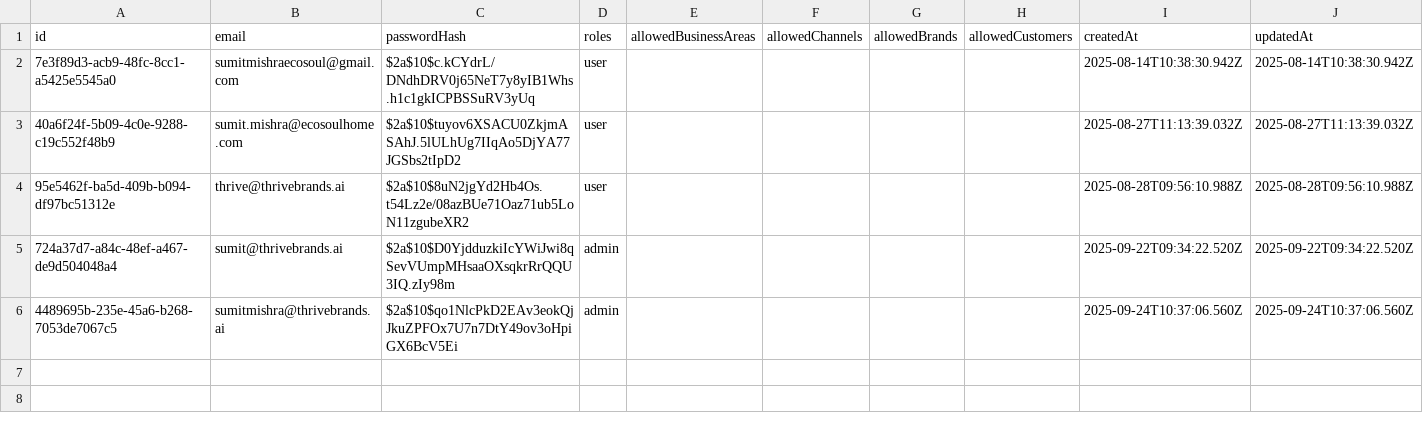
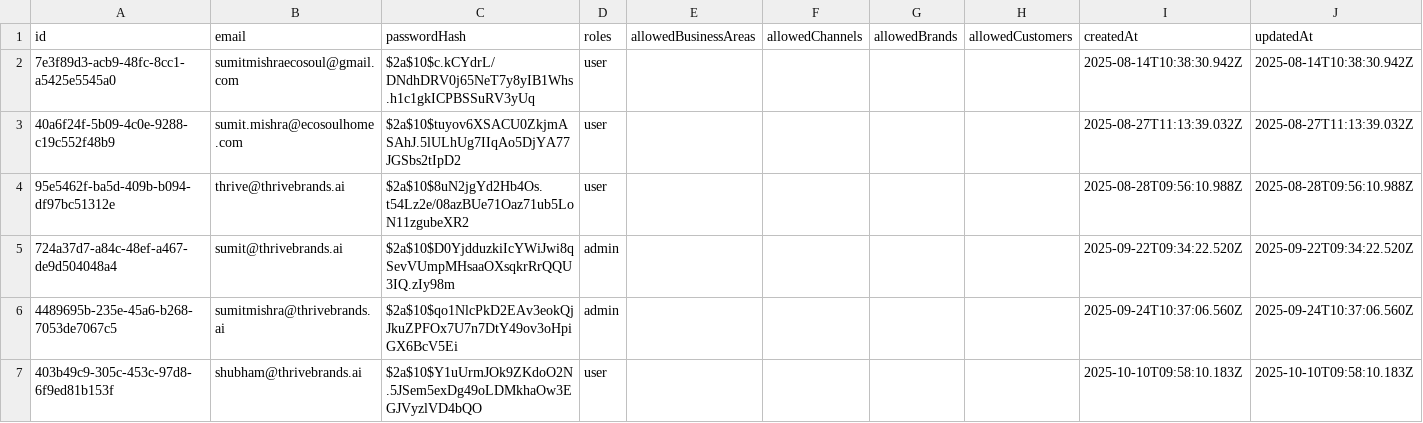
Before and after one commit to sumitmishraecosoul/kinetica_biz_pulse_backend, a CSV file: server/database/User_directory.csv, drawn as a sheet; the diff names each change by its address in the sheet, - before the commit and + after, or states it on an @@ line.

```diff
--- a/server/database/User_directory.csv
+++ b/server/database/User_directory.csv
+row 7: 403b49c9-305c-453c-97d8-6f9ed81b153f | shubham@thrivebrands.ai | $2a$10$Y1uUrmJOk9ZKdoO2N.5JSem5exDg49oLDMkhaOw3EGJVyzlVD4bQO | user |  |  |  |  | 2025-10-10T09:58:10.183Z | 2025-10-10T09:58:10.183Z
```
Also changed, not shown: 4 other files.
